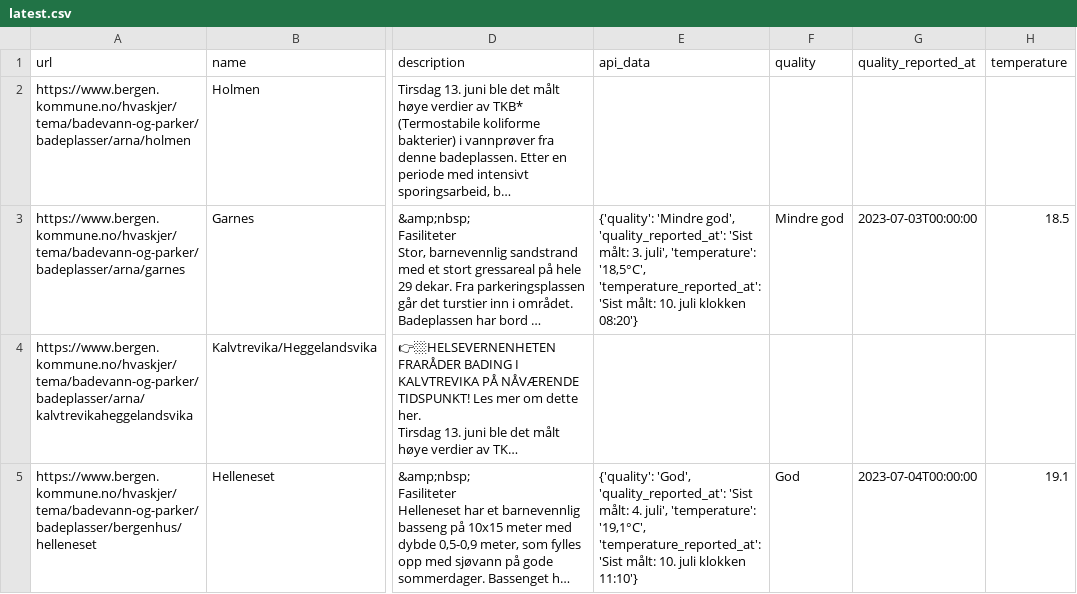
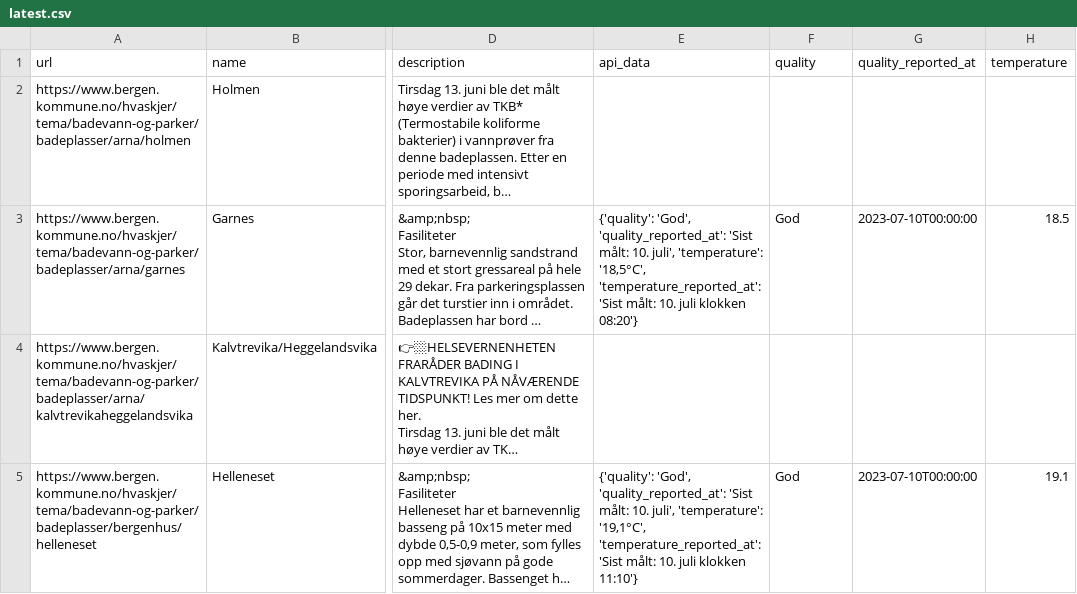
Before and after one commit to BergensTidende/badetemp-scraper, a CSV file: data/latest.csv, drawn as a sheet; only a part is shown, gaps mark what is left out; long unchanged cells end in …; the diff covers the shown part only; the diff names each change by its address in the sheet, - before the commit and + after, or states it on an @@ line.

```diff
--- a/data/latest.csv
+++ b/data/latest.csv
-E3 (api_data): {'quality': 'Mindre god', 'quality_reported_at': 'Sist målt: 3. juli', 'temperature':…
+E3 (api_data): {'quality': 'God', 'quality_reported_at': 'Sist målt: 10. juli', 'temperature':…
-F3 (quality): Mindre god
+F3 (quality): God
-G3 (quality_reported_at): 2023-07-03T00:00:00
+G3 (quality_reported_at): 2023-07-10T00:00:00
-E5 (api_data): …'Sist målt: 4. juli', 'temperature':…
+E5 (api_data): …'Sist målt: 10. juli', 'temperature':…
-G5 (quality_reported_at): 2023-07-04T00:00:00
+G5 (quality_reported_at): 2023-07-10T00:00:00
```
Also changed, not shown: 21 edited cells elsewhere in this file, 1 other file.
